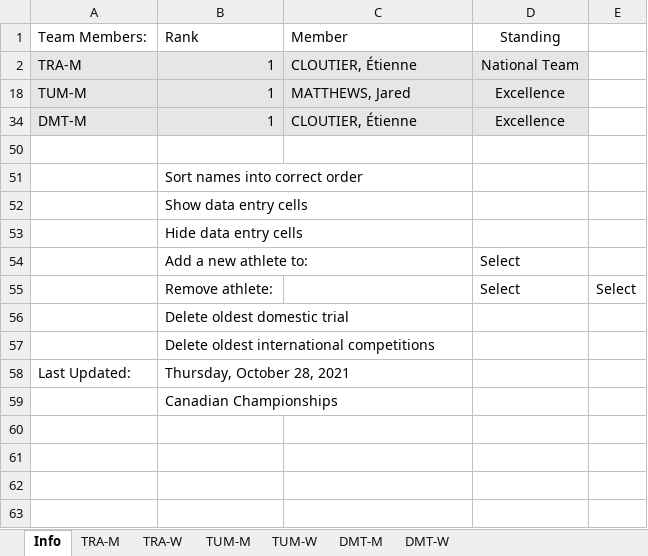
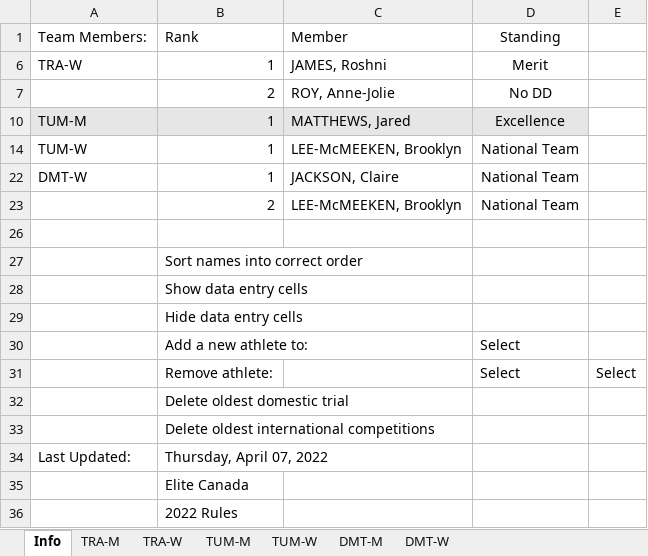
Before and after one commit to trampolinecanada/rankinglists, an Excel workbook: Junior Ranking.xlsm, sheet Info, drawn as a sheet; values as stored, in another font and other column widths than the file's, no borders; charts and pictures and conditional formats not drawn; 6 other sheets too large or unreadable and not compared; removed rows and columns are numbered as before the commit, all else as after; the diff names each change by its address in the sheet, - before the commit and + after, or states it on an @@ line.

```diff
--- a/Junior Ranking.xlsm (sheet Info)
+++ b/Junior Ranking.xlsm (sheet Info)
-row 2: TRA-M | 1 | CLOUTIER, Étienne | National Team
+row 6: TRA-W | 1 | JAMES, Roshni | Merit
+row 7:  | 2 | ROY, Anne-Jolie | No DD
-row 34: DMT-M | 1 | CLOUTIER, Étienne | Excellence
+row 14: TUM-W | 1 | LEE-McMEEKEN, Brooklyn | National Team
+row 22: DMT-W | 1 | JACKSON, Claire | National Team
+row 23:  | 2 | LEE-McMEEKEN, Brooklyn | National Team
-B34: Thursday, October 28, 2021
+B34: Thursday, April 07, 2022
-B35: Canadian Championships
+B35: Elite Canada
+row 36:  | 2022 Rules
```
Also changed, not shown: hidden cells, charts or pictures, Development Ranking.xlsm, Senior Ranking.xlsm, 1 other file.
